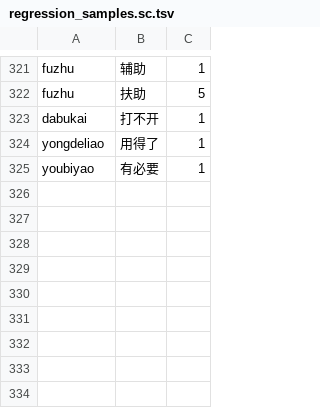
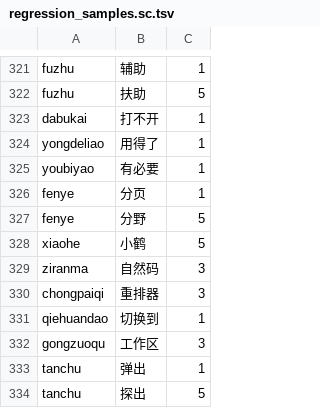
Before and after one commit to shenmin/cassotis-lexicon, a TSV file: manifests/regression_samples.sc.tsv, drawn as a sheet; only a part is shown, gaps mark what is left out; the diff names each change by its address in the sheet, - before the commit and + after, or states it on an @@ line.

```diff
--- a/manifests/regression_samples.sc.tsv
+++ b/manifests/regression_samples.sc.tsv
+row 326: fenye | 分页 | 1
+row 327: fenye | 分野 | 5
+row 328: xiaohe | 小鹤 | 5
+row 329: ziranma | 自然码 | 3
+row 330: chongpaiqi | 重排器 | 3
+row 331: qiehuandao | 切换到 | 1
+row 332: gongzuoqu | 工作区 | 3
+row 333: tanchu | 弹出 | 1
+row 334: tanchu | 探出 | 5
```
Also changed, not shown: manifests/curated_daily_phrases.tsv, manifests/regression_samples.tc.tsv, 10 other files.
